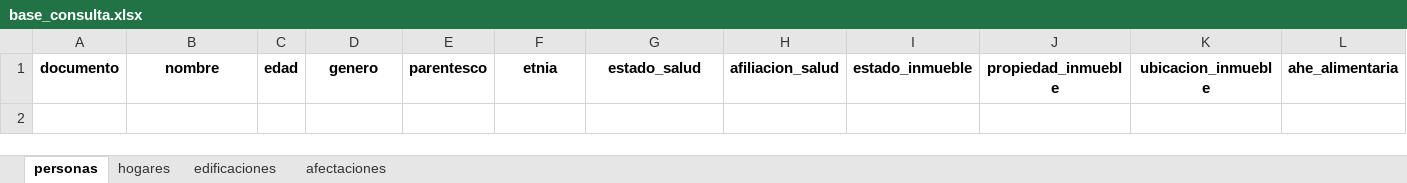
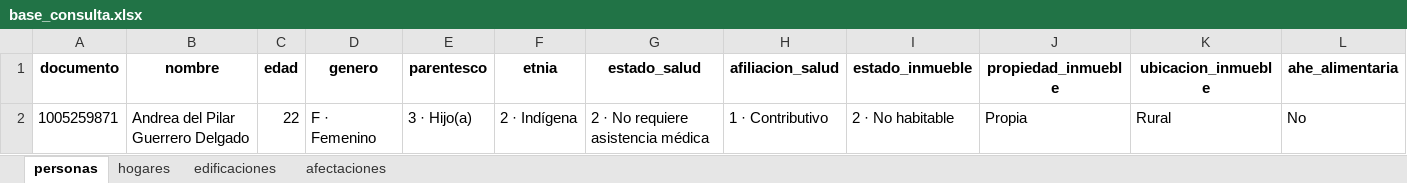
Before and after one commit to cienfi-icesi/SICMON, an Excel workbook: modules/consulta/descargas/base_consulta.xlsx, sheet personas, drawn as a sheet; only a part is shown; values as stored, in another font and other column widths than the file's, no borders; rows hold the shown columns only; the diff names each change by its address in the sheet, - before the commit and + after, or states it on an @@ line.

```diff
--- a/modules/consulta/descargas/base_consulta.xlsx (sheet personas)
+++ b/modules/consulta/descargas/base_consulta.xlsx (sheet personas)
+row 2: 1005259871 | Andrea del Pilar Guerrero Delgado | 22 | F · Femenino | 3 · Hijo(a) | 2 · Indígena | 2 · No requiere asistencia médica | 1 · Contributivo | 2 · No habitable | Propia | Rural | No
```
Also changed, not shown: sheet afectaciones, sheet edificaciones, sheet hogares, 12 other files.
